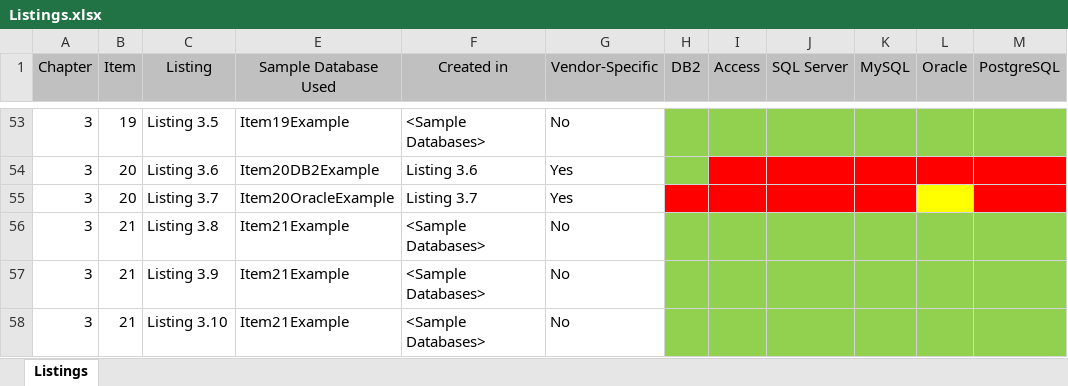
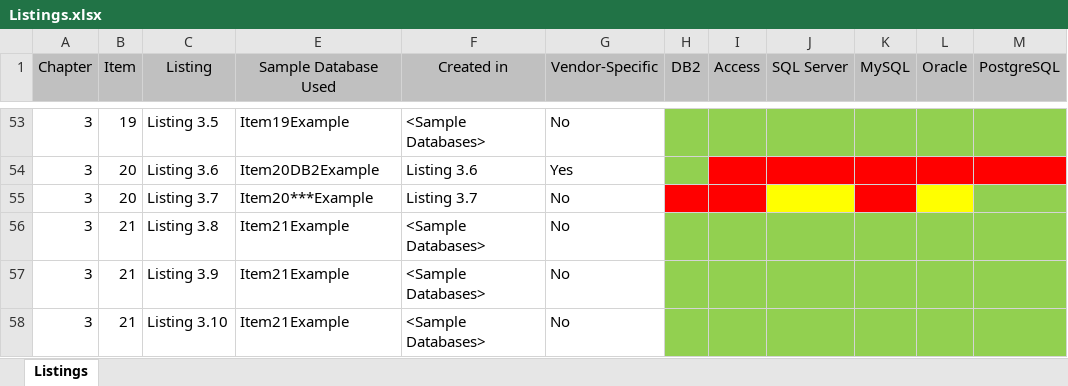
Before and after one commit to TexanInParis/Effective-SQL, an Excel workbook: Listings.xlsx, sheet Listings, drawn as a sheet; only a part is shown, gaps mark what is left out; values as stored, in another font and other column widths than the file's, no borders; the diff names each change by its address in the sheet, - before the commit and + after, or states it on an @@ line.

Commit message:
Create 3.7 Listing for MSSQL & PostgreSQL

```diff
--- a/Listings.xlsx (sheet Listings)
+++ b/Listings.xlsx (sheet Listings)
-E55 (Sample Database Used): Item20OracleExample
+E55 (Sample Database Used): Item20***Example
-G55 (Vendor-Specific): Yes
+G55 (Vendor-Specific): No
-J55 fill: #FF0000
+J55 fill: #FFFF00
-M55 fill: #FF0000
+M55 fill: #92D050
```
Also changed, not shown: 2 other files.
